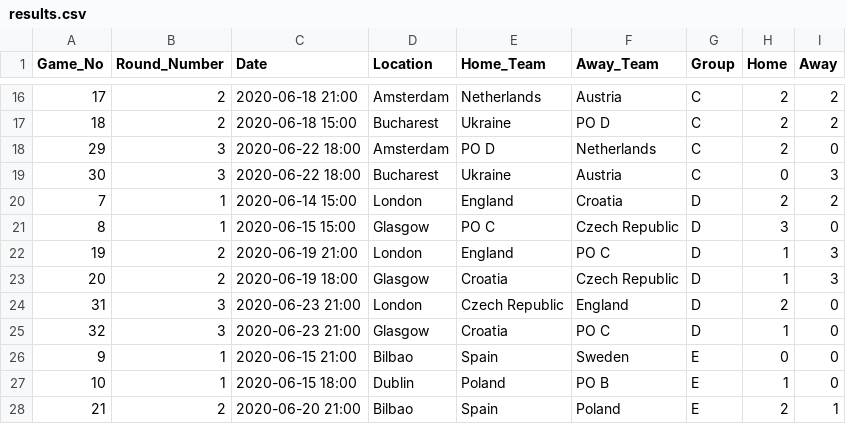
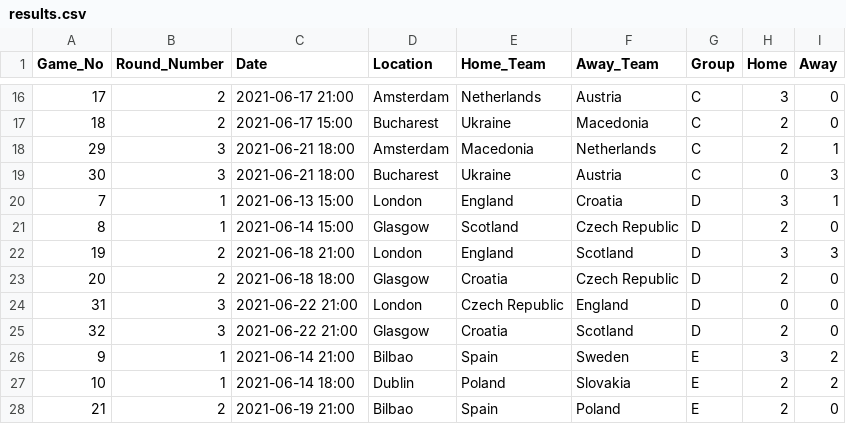
Before and after one commit to danielknos/Euro2020_answers, a CSV file: Data/results.csv, drawn as a sheet; only a part is shown, gaps mark what is left out; the diff covers the shown part only.

```diff
--- a/Data/results.csv
+++ b/Data/results.csv
@@ -16,13 +16,13 @@ Game_No,Round_Number,Date,Location,Home_Team,Away_Team,Group,Home,Away
-17,2,2020-06-18 21:00,Amsterdam,Netherlands,Austria,C,2,2
-18,2,2020-06-18 15:00,Bucharest,Ukraine,PO D,C,2,2
-29,3,2020-06-22 18:00,Amsterdam,PO D,Netherlands,C,2,0
-30,3,2020-06-22 18:00,Bucharest,Ukraine,Austria,C,0,3
-7,1,2020-06-14 15:00,London,England,Croatia,D,2,2
-8,1,2020-06-15 15:00,Glasgow,PO C,Czech Republic,D,3,0
-19,2,2020-06-19 21:00,London,England,PO C,D,1,3
-20,2,2020-06-19 18:00,Glasgow,Croatia,Czech Republic,D,1,3
-31,3,2020-06-23 21:00,London,Czech Republic,England,D,2,0
-32,3,2020-06-23 21:00,Glasgow,Croatia,PO C,D,1,0
-9,1,2020-06-15 21:00,Bilbao,Spain,Sweden,E,0,0
-10,1,2020-06-15 18:00,Dublin,Poland,PO B,E,1,0
-21,2,2020-06-20 21:00,Bilbao,Spain,Poland,E,2,1
+17,2,2021-06-17 21:00,Amsterdam,Netherlands,Austria,C,3,0
+18,2,2021-06-17 15:00,Bucharest,Ukraine,Macedonia,C,2,0
+29,3,2021-06-21 18:00,Amsterdam,Macedonia,Netherlands,C,2,1
+30,3,2021-06-21 18:00,Bucharest,Ukraine,Austria,C,0,3
+7,1,2021-06-13 15:00,London,England,Croatia,D,3,1
+8,1,2021-06-14 15:00,Glasgow,Scotland,Czech Republic,D,2,0
+19,2,2021-06-18 21:00,London,England,Scotland,D,3,3
+20,2,2021-06-18 18:00,Glasgow,Croatia,Czech Republic,D,2,0
+31,3,2021-06-22 21:00,London,Czech Republic,England,D,0,0
+32,3,2021-06-22 21:00,Glasgow,Croatia,Scotland,D,2,0
+9,1,2021-06-14 21:00,Bilbao,Spain,Sweden,E,3,2
+10,1,2021-06-14 18:00,Dublin,Poland,Slovakia,E,2,2
+21,2,2021-06-19 21:00,Bilbao,Spain,Poland,E,2,0
```
Also changed, not shown: 133 edited cells elsewhere in this file, 15 other files.
